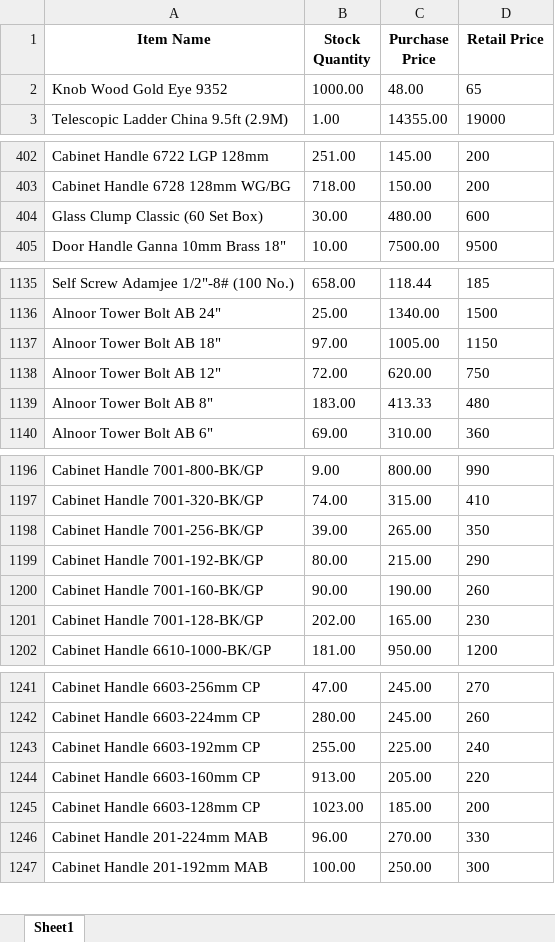
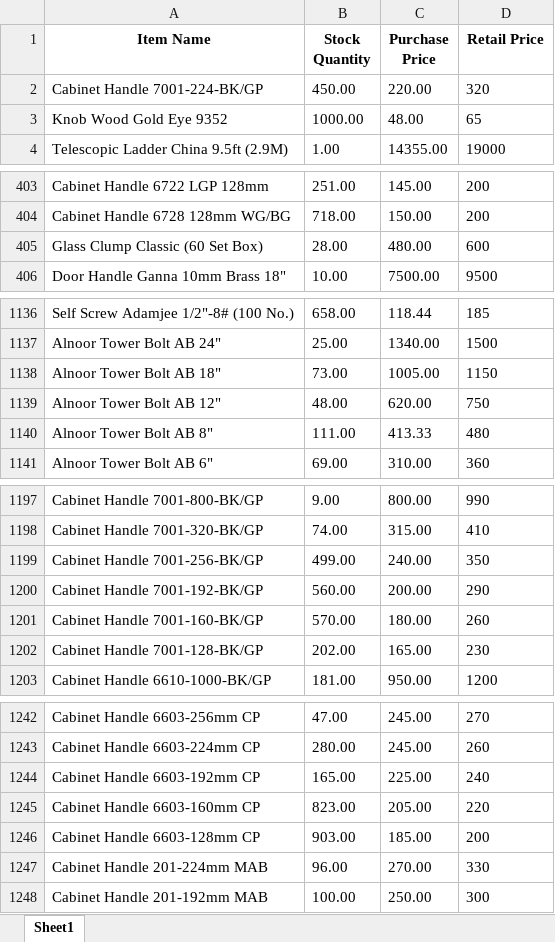
Before and after one commit to maliksam-web/hardware-price-sync, an Excel workbook: salesman_prices.xlsx, sheet Sheet1, drawn as a sheet; only a part is shown, gaps mark what is left out; values as stored, in another font and other column widths than the file's, no borders; addresses are those after the commit; the diff covers the shown part only; the diff names each change by its address in the sheet, - before the commit and + after, or states it on an @@ line.

Commit message:
Auto-update: Fresh prices snapshot synced

```diff
--- a/salesman_prices.xlsx (sheet Sheet1)
+++ b/salesman_prices.xlsx (sheet Sheet1)
+row 2: Cabinet Handle 7001-224-BK/GP | 450.00 | 220.00 | 320
-B405 (Stock Quantity): 30.00
+B405 (Stock Quantity): 28.00
-B1138 (Stock Quantity): 97.00
+B1138 (Stock Quantity): 73.00
-B1139 (Stock Quantity): 72.00
+B1139 (Stock Quantity): 48.00
-B1140 (Stock Quantity): 183.00
+B1140 (Stock Quantity): 111.00
-B1199 (Stock Quantity): 39.00
+B1199 (Stock Quantity): 499.00
-C1199 (Purchase Price): 265.00
+C1199 (Purchase Price): 240.00
-B1200 (Stock Quantity): 80.00
+B1200 (Stock Quantity): 560.00
-C1200 (Purchase Price): 215.00
+C1200 (Purchase Price): 200.00
-B1201 (Stock Quantity): 90.00
+B1201 (Stock Quantity): 570.00
-C1201 (Purchase Price): 190.00
+C1201 (Purchase Price): 180.00
-B1244 (Stock Quantity): 255.00
+B1244 (Stock Quantity): 165.00
-B1245 (Stock Quantity): 913.00
+B1245 (Stock Quantity): 823.00
-B1246 (Stock Quantity): 1023.00
+B1246 (Stock Quantity): 903.00
```
Also changed, not shown: 4 edited cells elsewhere in this sheet.
